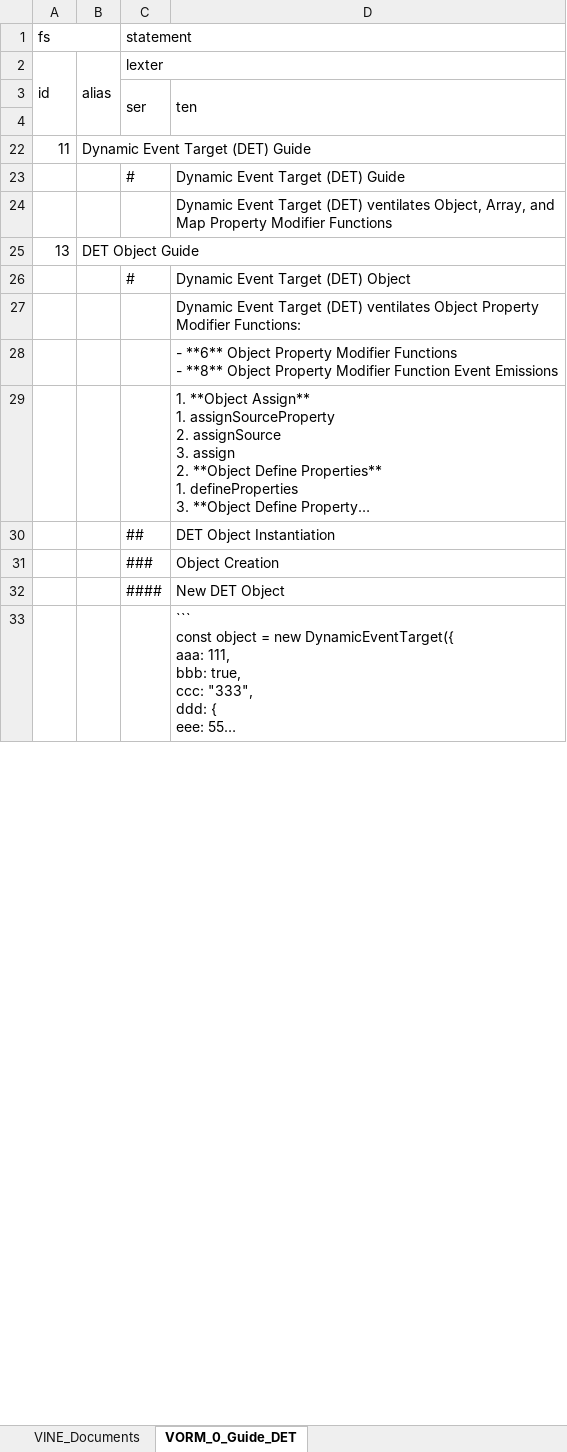
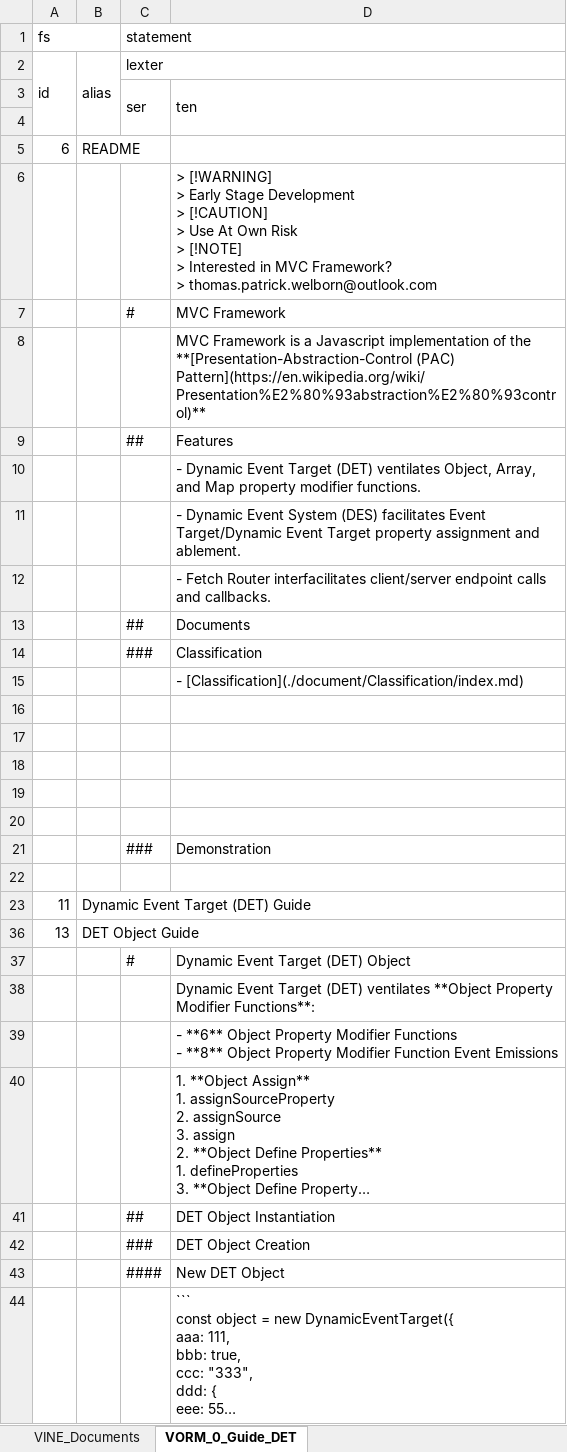
Before and after one commit to thomaspatrickwelborn/MVC-Framework, an Excel workbook: designment/mvc-framework-document.xlsx, sheet VORM_0_Guide_DET, drawn as a sheet; only a part is shown; long unchanged cells end in …; values as stored, in another font and other column widths than the file's, no cell formats; removed rows and columns are numbered as before the commit, all else as after; ↵ is a line break in a cell; the diff covers the shown part only; the diff names each change by its address in the sheet, - before the commit and + after, or states it on an @@ line.

Commit message:
Designment, Document

```diff
--- a/designment/mvc-framework-document.xlsx (sheet VORM_0_Guide_DET)
+++ b/designment/mvc-framework-document.xlsx (sheet VORM_0_Guide_DET)
@@ row 5 unhidden: 6 | README @@
+row 6:  |  |  | > [!WARNING] ↵ > Early Stage Development ↵ > [!CAUTION] ↵ > Use At Own Risk ↵ > [!NOTE] ↵ > Interested in MVC Framework? ↵ > thomas.patrick.welborn@outlook.com
@@ row 7 unhidden:  |  | # | MVC Framework @@
@@ row 8 unhidden:  |  |  | MVC Framework is a Javascript implementation of the **[Presentation-Abstraction-Control (PAC) Pattern](https://en.wikipedia.org/wiki/Presentation%E2%80%93abstraction%E2%80%93control)** @@
@@ row 9 unhidden:  |  | ## | Features @@
@@ row 10 unhidden:  |  |  | - Dynamic Event Target (DET) ventilates Object, Array, and Map property modifier functions. @@
@@ row 11 unhidden:  |  |  | - Dynamic Event System (DES) facilitates Event Target/Dynamic Event Target property assignment and ablement. @@
@@ row 12 unhidden:  |  |  | - Fetch Router interfacilitates client/server endpoint calls and callbacks. @@
@@ row 13 unhidden:  |  | ## | Documents @@
@@ row 14 unhidden:  |  | ### | Classification @@
@@ row 15 unhidden:  |  |  | - [Classification](./document/Classification/index.md) @@
+row 16: (empty)
+row 17: (empty)
+row 18: (empty)
+row 19: (empty)
+row 20: (empty)
@@ row 21 unhidden:  |  | ### | Demonstration @@
+row 22: (empty)
@@ row 23 hidden:  |  | # | Dynamic Event Target (DET) Guide @@
@@ row 24 hidden:  |  |  | Dynamic Event Target (DET) ventilates Object, Array, and Map Property Modifier Functions @@
-D38: …(DET) ventilates Object Property Modifier Functions:
+D38: …(DET) ventilates **Object Property Modifier Functions**:
-D42: Object Creation
+D42: DET Object Creation
```
Also changed, not shown: 9 added rows and 13 edited cells elsewhere in this sheet, cell formats, hidden cells, 6 other files.
